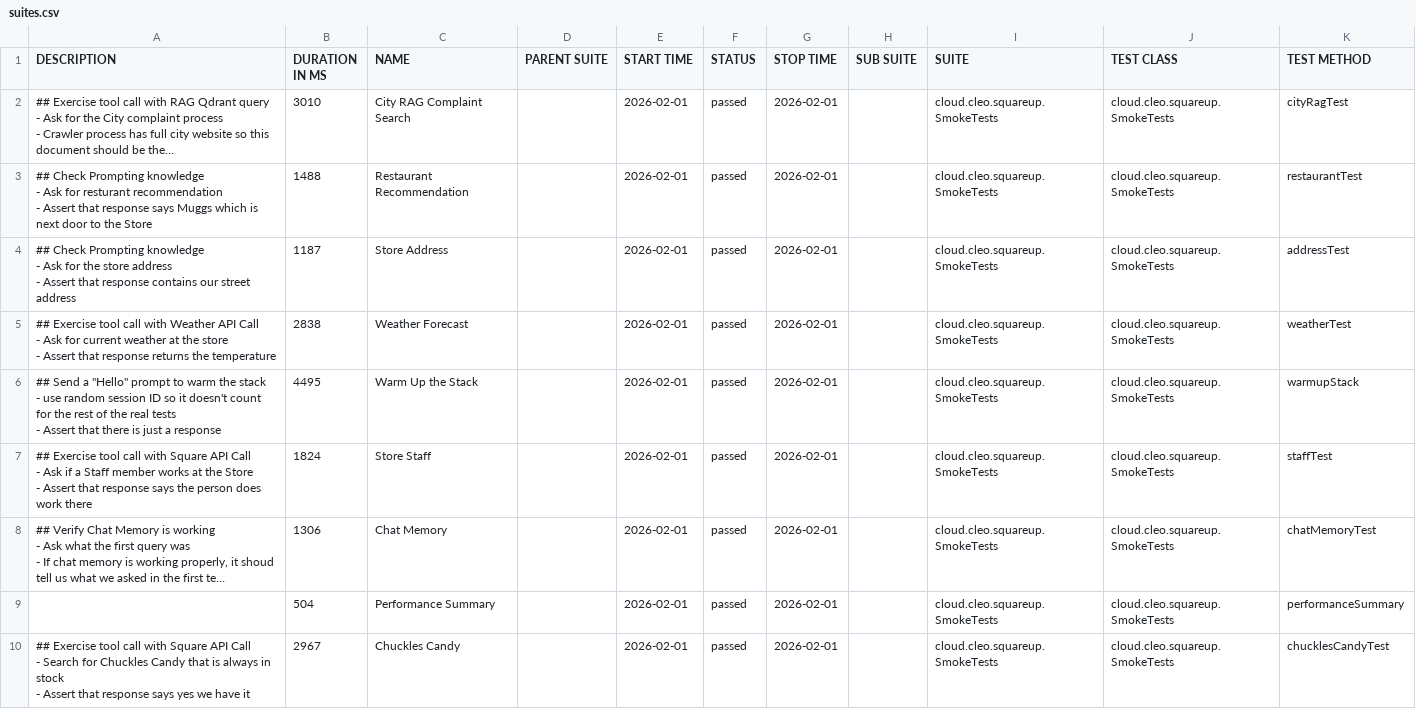
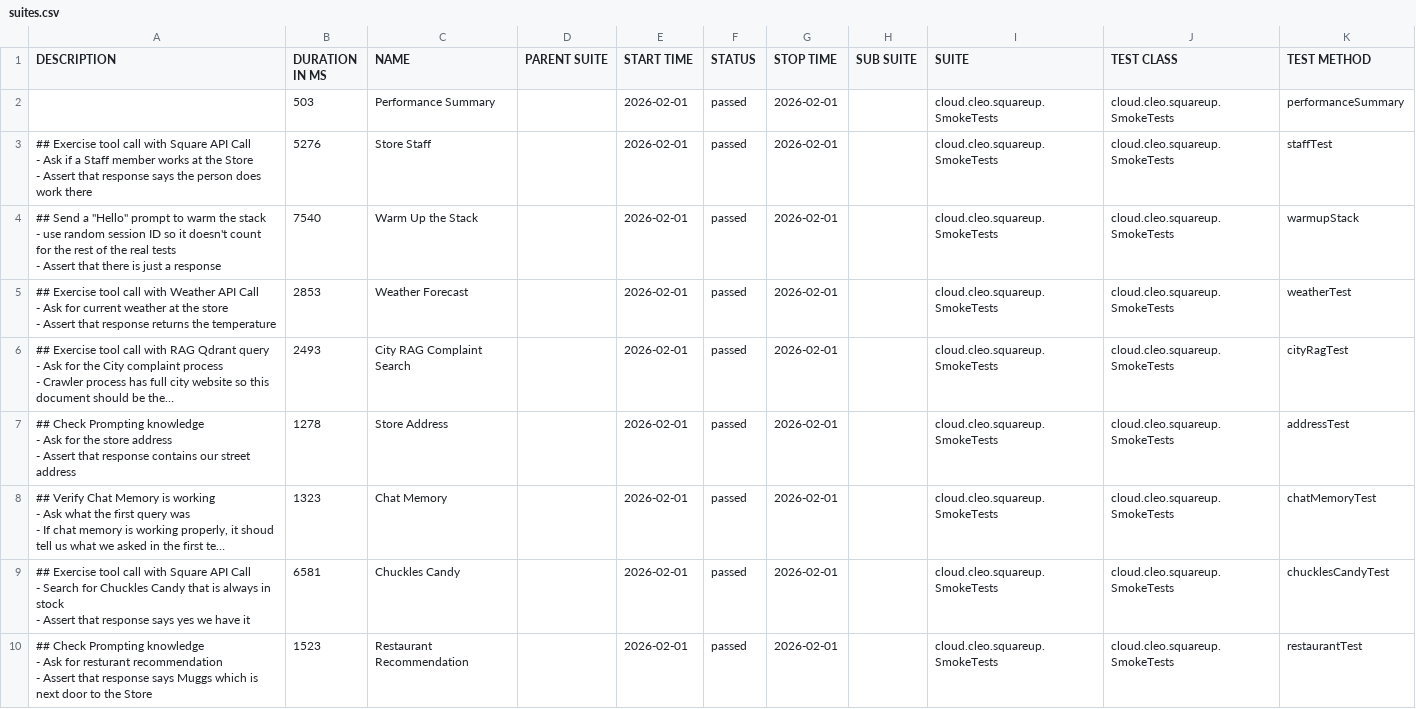
Before and after one commit to docwho2/java-squareup-spring-ai-ivr, a CSV file: us.amazon.nova-2-lite-v1_0/SmokeTests/data/suites.csv, drawn as a sheet; long unchanged cells end in …; removed rows and columns are numbered as before the commit, all else as after; ↵ is a line break in a cell; the diff names each change by its address in the sheet, - before the commit and + after, or states it on an @@ line.

```diff
--- a/us.amazon.nova-2-lite-v1_0/SmokeTests/data/suites.csv
+++ b/us.amazon.nova-2-lite-v1_0/SmokeTests/data/suites.csv
+row 2:  | 503 | Performance Summary |  | 2026-02-01 | passed | 2026-02-01 |  | cloud.cleo.squareup.SmokeTests | cloud.cleo.squareup.SmokeTests | performanceSummary
+row 3: ## Exercise tool call with Square API Call ↵ - Ask if a Staff member works at the Store ↵ - Assert that response says the person does work there | 5276 | Store Staff |  | 2026-02-01 | passed | 2026-02-01 |  | cloud.cleo.squareup.SmokeTests | cloud.cleo.squareup.SmokeTests | staffTest
+row 4: ## Send a "Hello" prompt to warm the stack ↵ - use random session ID so it doesn't count for the rest of the real tests ↵ - Assert that there is just a response | 7540 | Warm Up the Stack |  | 2026-02-01 | passed | 2026-02-01 |  | cloud.cleo.squareup.SmokeTests | cloud.cleo.squareup.SmokeTests | warmupStack
+row 5: ## Exercise tool call with Weather API Call ↵ - Ask for current weather at the store ↵ - Assert that response returns the temperature | 2853 | Weather Forecast |  | 2026-02-01 | passed | 2026-02-01 |  | cloud.cleo.squareup.SmokeTests | cloud.cleo.squareup.SmokeTests | weatherTest
-B6 (DURATION IN MS): 3010
+B6 (DURATION IN MS): 2493
-row 3: ## Check Prompting knowledge ↵ - Ask for resturant recommendation ↵ - Assert that response says Muggs which is next door to the Store | 1488 | Restaurant Recommendation |  | 2026-02-01 | passed | 2026-02-01 |  | cloud.cleo.squareup.SmokeTests | cloud.cleo.squareup.SmokeTests | restaurantTest
-B7 (DURATION IN MS): 1187
+B7 (DURATION IN MS): 1278
-row 5: ## Exercise tool call with Weather API Call ↵ - Ask for current weather at the store ↵ - Assert that response returns the temperature | 2838 | Weather Forecast |  | 2026-02-01 | passed | 2026-02-01 |  | cloud.cleo.squareup.SmokeTests | cloud.cleo.squareup.SmokeTests | weatherTest
-row 6: ## Send a "Hello" prompt to warm the stack ↵ - use random session ID so it doesn't count for the rest of the real tests ↵ - Assert that there is just a response | 4495 | Warm Up the Stack |  | 2026-02-01 | passed | 2026-02-01 |  | cloud.cleo.squareup.SmokeTests | cloud.cleo.squareup.SmokeTests | warmupStack
-row 7: ## Exercise tool call with Square API Call ↵ - Ask if a Staff member works at the Store ↵ - Assert that response says the person does work there | 1824 | Store Staff |  | 2026-02-01 | passed | 2026-02-01 |  | cloud.cleo.squareup.SmokeTests | cloud.cleo.squareup.SmokeTests | staffTest
-B8 (DURATION IN MS): 1306
+B8 (DURATION IN MS): 1323
-row 9:  | 504 | Performance Summary |  | 2026-02-01 | passed | 2026-02-01 |  | cloud.cleo.squareup.SmokeTests | cloud.cleo.squareup.SmokeTests | performanceSummary
-B9 (DURATION IN MS): 2967
+B9 (DURATION IN MS): 6581
+row 10: ## Check Prompting knowledge ↵ - Ask for resturant recommendation ↵ - Assert that response says Muggs which is next door to the Store | 1523 | Restaurant Recommendation |  | 2026-02-01 | passed | 2026-02-01 |  | cloud.cleo.squareup.SmokeTests | cloud.cleo.squareup.SmokeTests | restaurantTest
```
Also changed, not shown: us.amazon.nova-2-lite-v1_0/SmokeTests/data/behaviors.csv, 44 other files.
